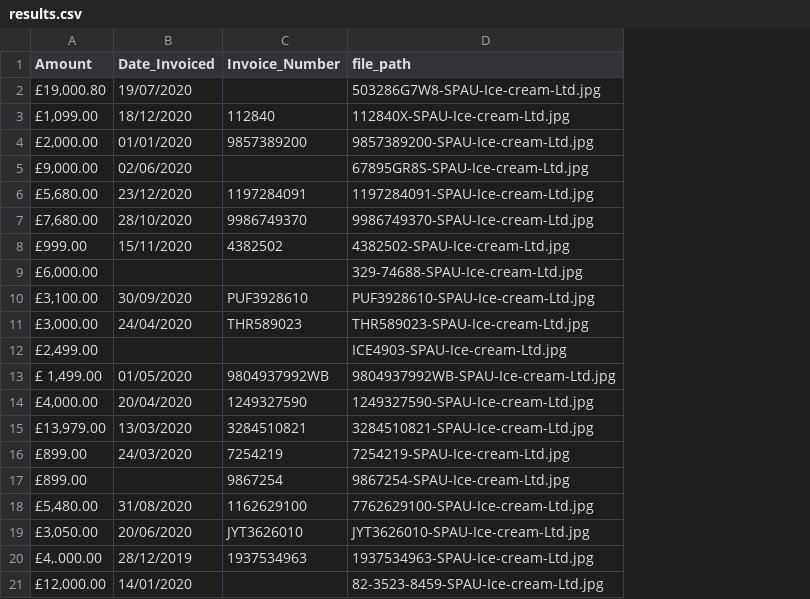
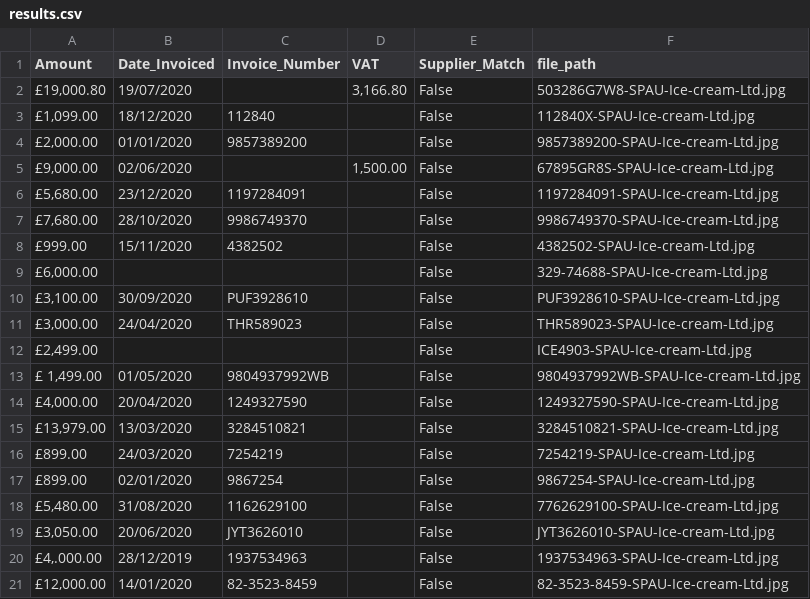
Before and after one commit to LuptonM/NAO_invoice_hackathon, a CSV file: output/results.csv, drawn as a sheet; the diff names each change by its address in the sheet, - before the commit and + after, or states it on an @@ line.

```diff
--- a/output/results.csv
+++ b/output/results.csv
+column D (VAT), rows 2-5: 3,166.80 |  |  | 1,500.00
+column E (Supplier_Match), rows 2-21: all False
-B17 (Date_Invoiced): (empty)
+B17 (Date_Invoiced): 02/01/2020
-C21 (Invoice_Number): (empty)
+C21 (Invoice_Number): 82-3523-8459
```
Also changed, not shown: 10 other files.
